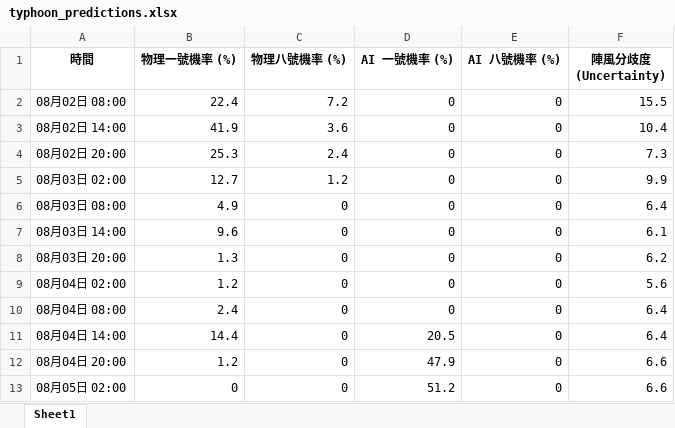
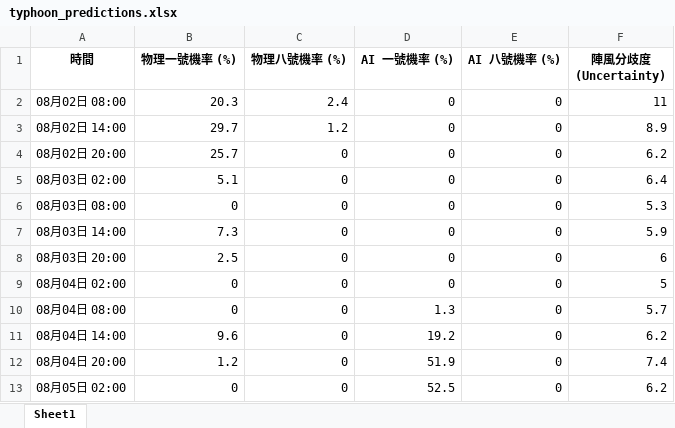
Before and after one commit to Ozymandiax/hk-typhoon-early-warning, an Excel workbook: data/typhoon_predictions.xlsx, sheet Sheet1, drawn as a sheet; only a part is shown; values as stored, in another font and other column widths than the file's, no borders; the diff covers the shown part only; the diff names each change by its address in the sheet, - before the commit and + after, or states it on an @@ line.

```diff
--- a/data/typhoon_predictions.xlsx (sheet Sheet1)
+++ b/data/typhoon_predictions.xlsx (sheet Sheet1)
-B2 (物理一號機率 (%)): 22.4
+B2 (物理一號機率 (%)): 20.3
-C2 (物理八號機率 (%)): 7.2
+C2 (物理八號機率 (%)): 2.4
-F2 (陣風分歧度 (Uncertainty)): 15.5
+F2 (陣風分歧度 (Uncertainty)): 11
-B3 (物理一號機率 (%)): 41.9
+B3 (物理一號機率 (%)): 29.7
-C3 (物理八號機率 (%)): 3.6
+C3 (物理八號機率 (%)): 1.2
-F3 (陣風分歧度 (Uncertainty)): 10.4
+F3 (陣風分歧度 (Uncertainty)): 8.9
-B4 (物理一號機率 (%)): 25.3
+B4 (物理一號機率 (%)): 25.7
-C4 (物理八號機率 (%)): 2.4
+C4 (物理八號機率 (%)): 0
-F4 (陣風分歧度 (Uncertainty)): 7.3
+F4 (陣風分歧度 (Uncertainty)): 6.2
-B5 (物理一號機率 (%)): 12.7
+B5 (物理一號機率 (%)): 5.1
-C5 (物理八號機率 (%)): 1.2
+C5 (物理八號機率 (%)): 0
-F5 (陣風分歧度 (Uncertainty)): 9.9
+F5 (陣風分歧度 (Uncertainty)): 6.4
-B6 (物理一號機率 (%)): 4.9
+B6 (物理一號機率 (%)): 0
-F6 (陣風分歧度 (Uncertainty)): 6.4
+F6 (陣風分歧度 (Uncertainty)): 5.3
-B7 (物理一號機率 (%)): 9.6
+B7 (物理一號機率 (%)): 7.3
-F7 (陣風分歧度 (Uncertainty)): 6.1
+F7 (陣風分歧度 (Uncertainty)): 5.9
-B8 (物理一號機率 (%)): 1.3
+B8 (物理一號機率 (%)): 2.5
-F8 (陣風分歧度 (Uncertainty)): 6.2
+F8 (陣風分歧度 (Uncertainty)): 6
-B9 (物理一號機率 (%)): 1.2
+B9 (物理一號機率 (%)): 0
-F9 (陣風分歧度 (Uncertainty)): 5.6
+F9 (陣風分歧度 (Uncertainty)): 5
-B10 (物理一號機率 (%)): 2.4
+B10 (物理一號機率 (%)): 0
-D10 (AI 一號機率 (%)): 0
+D10 (AI 一號機率 (%)): 1.3
-F10 (陣風分歧度 (Uncertainty)): 6.4
+F10 (陣風分歧度 (Uncertainty)): 5.7
-B11 (物理一號機率 (%)): 14.4
+B11 (物理一號機率 (%)): 9.6
-D11 (AI 一號機率 (%)): 20.5
+D11 (AI 一號機率 (%)): 19.2
-F11 (陣風分歧度 (Uncertainty)): 6.4
+F11 (陣風分歧度 (Uncertainty)): 6.2
-D12 (AI 一號機率 (%)): 47.9
+D12 (AI 一號機率 (%)): 51.9
-F12 (陣風分歧度 (Uncertainty)): 6.6
+F12 (陣風分歧度 (Uncertainty)): 7.4
-D13 (AI 一號機率 (%)): 51.2
+D13 (AI 一號機率 (%)): 52.5
-F13 (陣風分歧度 (Uncertainty)): 6.6
+F13 (陣風分歧度 (Uncertainty)): 6.2
```
Also changed, not shown: 93 edited cells elsewhere in this sheet, 2 other files.
